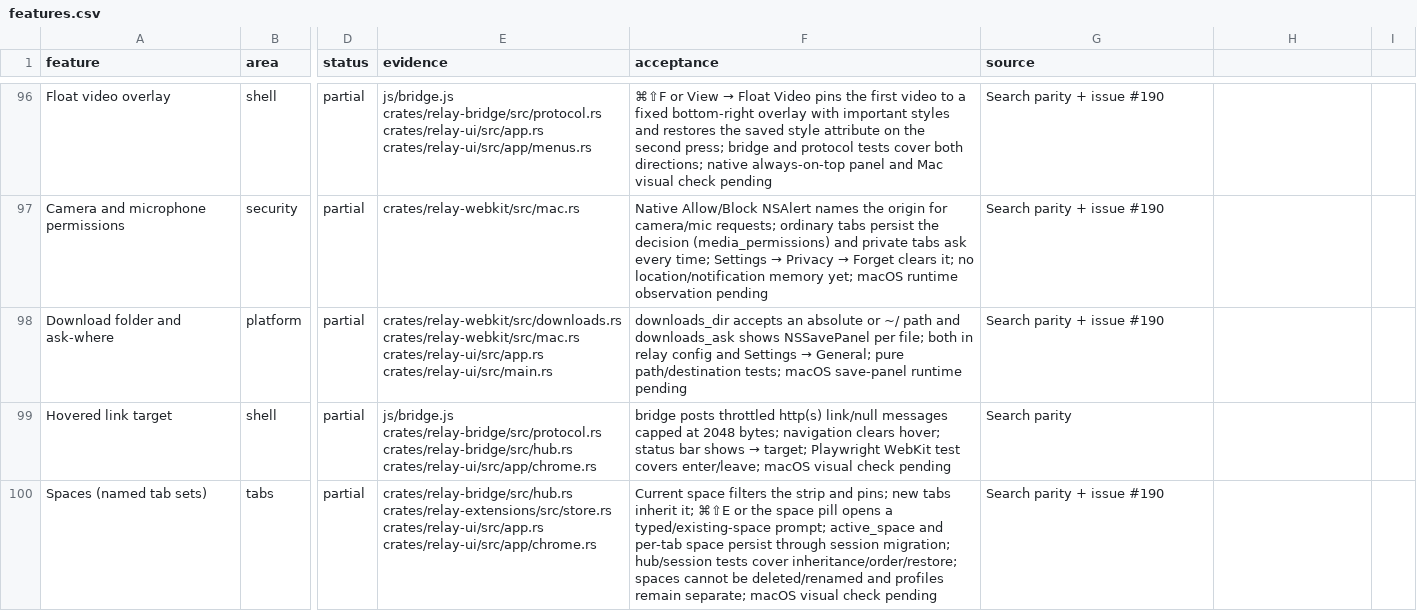
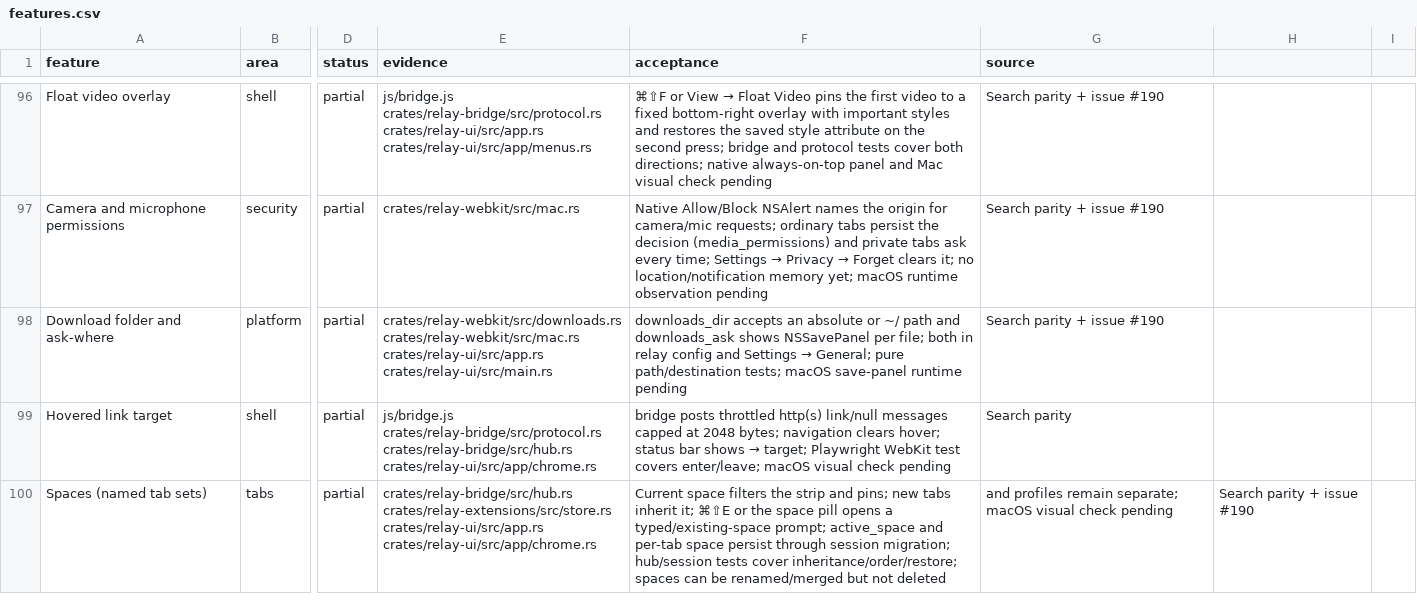
Before and after one commit to TomSzenessy/RelayBrowser, a CSV file: docs/product/features.csv, drawn as a sheet; only a part is shown, gaps mark what is left out; the diff names each change by its address in the sheet, - before the commit and + after, or states it on an @@ line.

Commit message:
feat(spaces): rename the current space and merge on collision (#190)
The space prompt can rename every tab in the current space to the typed name;
an existing target merges the sets. Default stays unnamed, and the renamed
space becomes current and is persisted. Hub tests cover the move count and
merge.

```diff
--- a/docs/product/features.csv
+++ b/docs/product/features.csv
-F100 (acceptance): …inheritance/order/restore; spaces cannot be deleted/renamed and profiles remain separate; macOS visual check pending
+F100 (acceptance): …inheritance/order/restore; spaces can be renamed/merged but not deleted
-G100 (source): Search parity + issue #190
+G100 (source): and profiles remain separate; macOS visual check pending
-H100: (empty)
+H100: Search parity + issue #190
```
Also changed, not shown: 6 other files.
